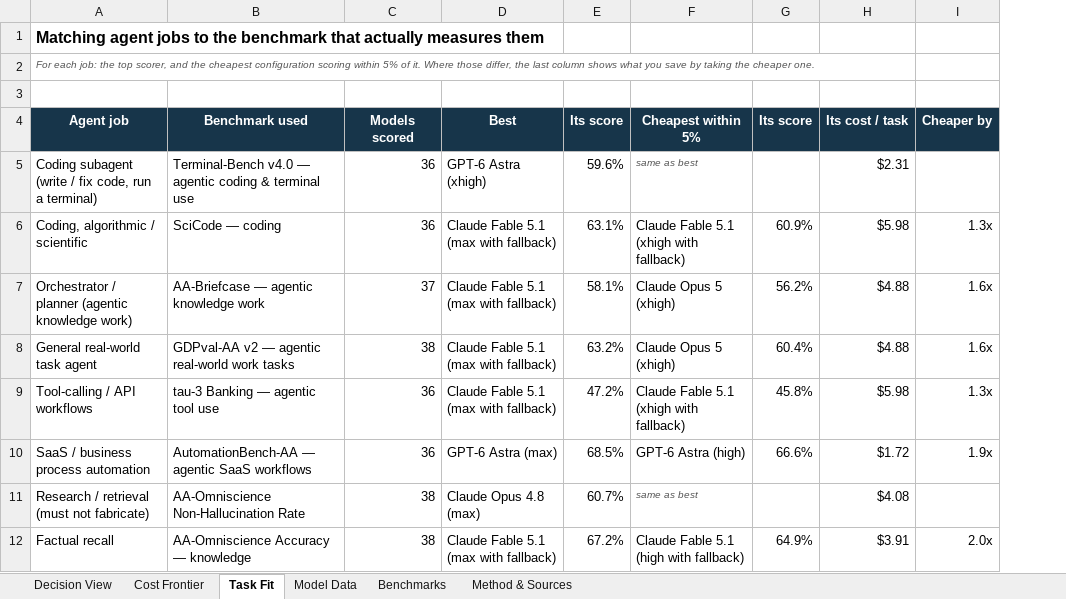
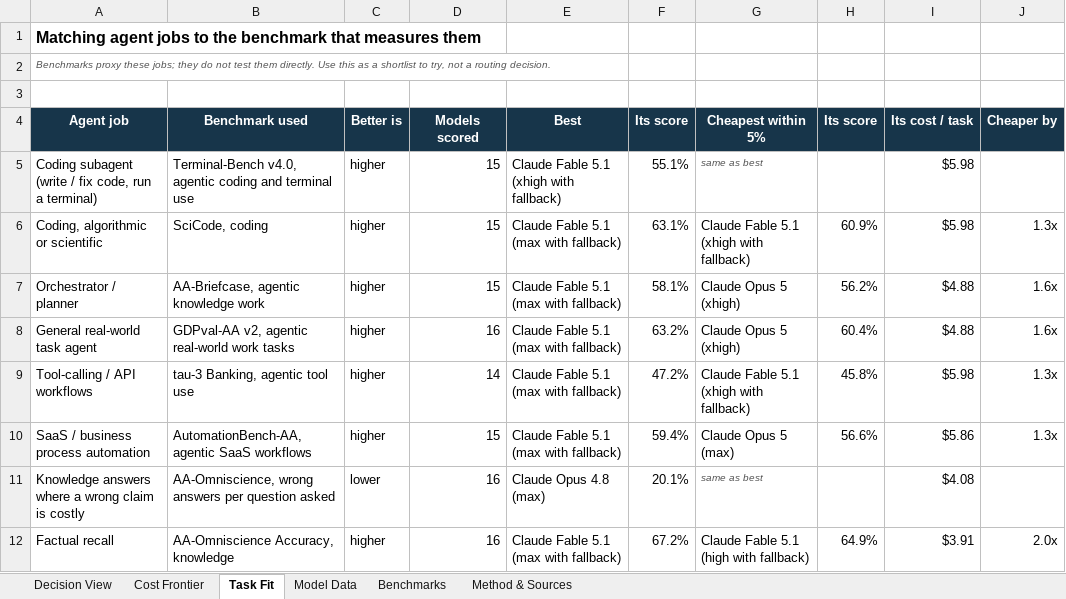
Before and after one commit to Concrete333/Claude-Agent-Deployment, an Excel workbook: docs/benchmarks/claude-model-evidence-2026-09-08.xlsx, sheet Task Fit, drawn as a sheet; only a part is shown; values as stored, in another font and other column widths than the file's, no borders; addresses are those after the commit; the diff covers the shown part only; the diff names each change by its address in the sheet, - before the commit and + after, or states it on an @@ line.

```diff
--- a/docs/benchmarks/claude-model-evidence-2026-09-08.xlsx (sheet Task Fit)
+++ b/docs/benchmarks/claude-model-evidence-2026-09-08.xlsx (sheet Task Fit)
+column C (Better is), rows 5-12: higher | higher | higher | higher | higher | higher | lower | higher
-A1 (Agent job): …benchmark that actually measures them
+A1 (Agent job): …benchmark that measures them
-A2 (Agent job): For each job: the top scorer, and the cheapest configuration scoring within 5% of it. Where those differ, the last column shows what you save by taking the cheaper one.
+A2 (Agent job): Benchmarks proxy these jobs; they do not test them directly. Use this as a shortlist to try, not a routing decision.
-B5 (Benchmark used): Terminal-Bench v4.0 — agentic coding & terminal use
+B5 (Benchmark used): Terminal-Bench v4.0, agentic coding and terminal use
-D5:D6 (Models scored): 36
+D5:D6 (Models scored): 15
-E5 (Best): GPT-6 Astra (xhigh)
+E5 (Best): Claude Fable 5.1 (xhigh with fallback)
-F5 (Its score): 59.6%
+F5 (Its score): 55.1%
-I5 (Its cost / task): $2.31
+I5 (Its cost / task): $5.98
-A6 (Agent job): Coding, algorithmic / scientific
+A6 (Agent job): Coding, algorithmic or scientific
-B6 (Benchmark used): SciCode — coding
+B6 (Benchmark used): SciCode, coding
-A7 (Agent job): Orchestrator / planner (agentic knowledge work)
+A7 (Agent job): Orchestrator / planner
-B7 (Benchmark used): AA-Briefcase — agentic knowledge work
+B7 (Benchmark used): AA-Briefcase, agentic knowledge work
-D7 (Models scored): 37
+D7 (Models scored): 15
-B8 (Benchmark used): GDPval-AA v2 — agentic real-world work tasks
+B8 (Benchmark used): GDPval-AA v2, agentic real-world work tasks
-D8 (Models scored): 38
+D8 (Models scored): 16
-B9 (Benchmark used): tau-3 Banking — agentic tool use
+B9 (Benchmark used): tau-3 Banking, agentic tool use
-D9 (Models scored): 36
+D9 (Models scored): 14
-B10 (Benchmark used): AutomationBench-AA — agentic SaaS workflows
+B10 (Benchmark used): AutomationBench-AA, agentic SaaS workflows
-D10 (Models scored): 36
+D10 (Models scored): 15
-E10 (Best): GPT-6 Astra (max)
+E10 (Best): Claude Fable 5.1 (max with fallback)
-F10 (Its score): 68.5%
+F10 (Its score): 59.4%
-G10 (Cheapest within 5%): GPT-6 Astra (high)
+G10 (Cheapest within 5%): Claude Opus 5 (max)
-H10 (Its score): 66.6%
+H10 (Its score): 56.6%
-I10 (Its cost / task): $1.72
+I10 (Its cost / task): $5.86
-J10 (Cheaper by): 1.9x
+J10 (Cheaper by): 1.3x
-A11 (Agent job): Research / retrieval (must not fabricate)
+A11 (Agent job): Knowledge answers where a wrong claim is costly
-B11 (Benchmark used): AA-Omniscience Non-Hallucination Rate
+B11 (Benchmark used): AA-Omniscience, wrong answers per question asked
-D11:D12 (Models scored): 38
+D11:D12 (Models scored): 16
-F11 (Its score): 60.7%
+F11 (Its score): 20.1%
-B12 (Benchmark used): AA-Omniscience Accuracy — knowledge
+B12 (Benchmark used): AA-Omniscience Accuracy, knowledge
```
Also changed, not shown: 1 removed row, 39 edited cells and cell formats elsewhere in this sheet, sheet Model Data, sheet Benchmarks, sheet Decision View, sheet Cost Frontier, sheet Method & Sources, 2 other files.
